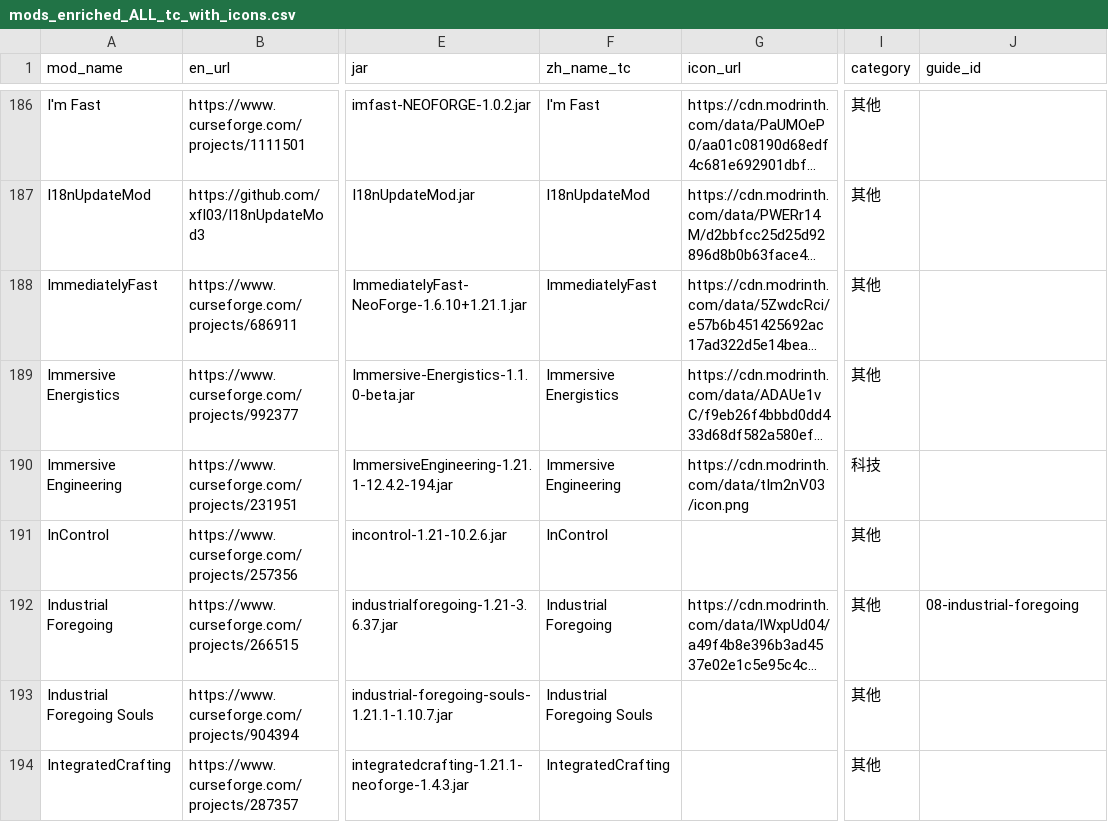
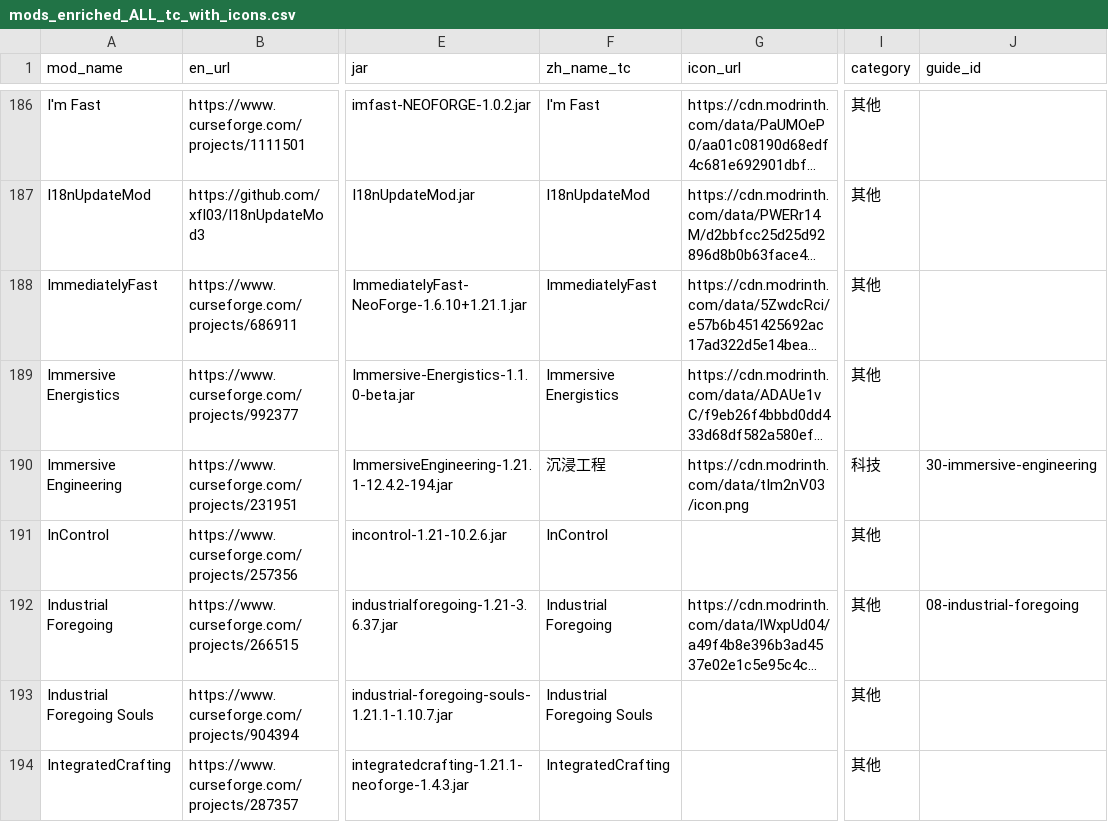
Before and after one commit to dubistowch/atm, a CSV file: docs/mods_enriched_ALL_tc_with_icons.csv, drawn as a sheet; only a part is shown, gaps mark what is left out; long unchanged cells end in …; the diff names each change by its address in the sheet, - before the commit and + after, or states it on an @@ line.

Commit message:
Add Immersive Engineering guide + Ars vs Roots compare

```diff
--- a/docs/mods_enriched_ALL_tc_with_icons.csv
+++ b/docs/mods_enriched_ALL_tc_with_icons.csv
-F190 (zh_name_tc): Immersive Engineering
+F190 (zh_name_tc): 沉浸工程
-J190 (guide_id): (empty)
+J190 (guide_id): 30-immersive-engineering
```
Also changed, not shown: 4 other files.
